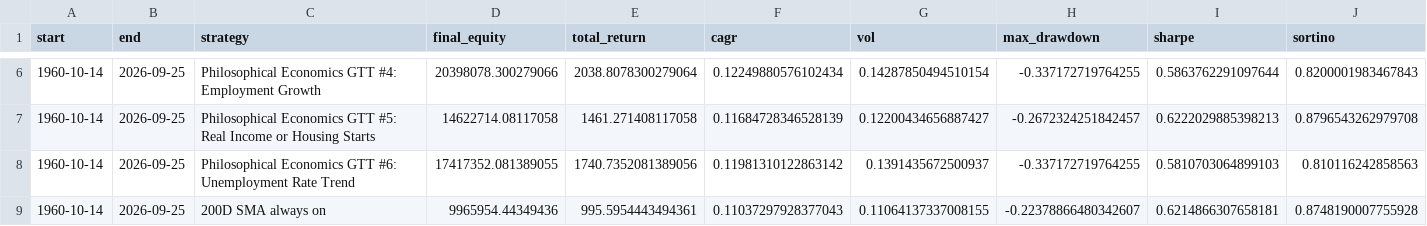
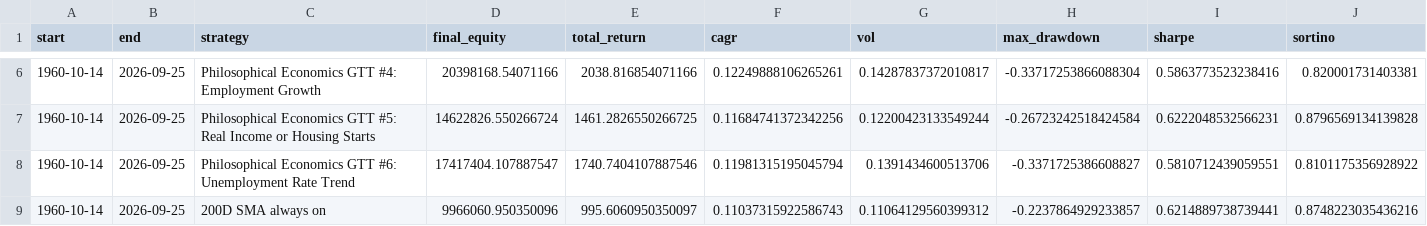
Before and after one commit to actuallyfin/actuallyfinance-site, a CSV file: recession-timing-dashboard/performance_summary.csv, drawn as a sheet; only a part is shown, gaps mark what is left out; the diff covers the shown part only; the diff names each change by its address in the sheet, - before the commit and + after, or states it on an @@ line.

```diff
--- a/recession-timing-dashboard/performance_summary.csv
+++ b/recession-timing-dashboard/performance_summary.csv
-D6 (final_equity): 20398078.300279066
+D6 (final_equity): 20398168.54071166
-E6 (total_return): 2038.8078300279064
+E6 (total_return): 2038.816854071166
-F6 (cagr): 0.12249880576102434
+F6 (cagr): 0.12249888106265261
-G6 (vol): 0.14287850494510154
+G6 (vol): 0.14287837372010817
-H6 (max_drawdown): -0.337172719764255
+H6 (max_drawdown): -0.33717253866088304
-I6 (sharpe): 0.5863762291097644
+I6 (sharpe): 0.5863773523238416
-J6 (sortino): 0.8200001983467843
+J6 (sortino): 0.820001731403381
-D7 (final_equity): 14622714.08117058
+D7 (final_equity): 14622826.550266724
-E7 (total_return): 1461.271408117058
+E7 (total_return): 1461.2826550266725
-F7 (cagr): 0.11684728346528139
+F7 (cagr): 0.11684741372342256
-G7 (vol): 0.12200434656887427
+G7 (vol): 0.12200423133549244
-H7 (max_drawdown): -0.2672324251842457
+H7 (max_drawdown): -0.26723242518424584
-I7 (sharpe): 0.6222029885398213
+I7 (sharpe): 0.6222048532566231
-J7 (sortino): 0.8796543262979708
+J7 (sortino): 0.8796569134139828
-D8 (final_equity): 17417352.081389055
+D8 (final_equity): 17417404.107887547
-E8 (total_return): 1740.7352081389056
+E8 (total_return): 1740.7404107887546
-F8 (cagr): 0.11981310122863142
+F8 (cagr): 0.11981315195045794
-G8 (vol): 0.1391435672500937
+G8 (vol): 0.1391434600513706
-H8 (max_drawdown): -0.337172719764255
+H8 (max_drawdown): -0.3371725386608827
-I8 (sharpe): 0.5810703064899103
+I8 (sharpe): 0.5810712439059551
-J8 (sortino): 0.810116242858563
+J8 (sortino): 0.8101175356928922
-D9 (final_equity): 9965954.44349436
+D9 (final_equity): 9966060.950350096
-E9 (total_return): 995.5954443494361
+E9 (total_return): 995.6060950350097
-F9 (cagr): 0.11037297928377043
+F9 (cagr): 0.11037315922586743
-G9 (vol): 0.11064137337008155
+G9 (vol): 0.11064129560399312
-H9 (max_drawdown): -0.22378866480342607
+H9 (max_drawdown): -0.2237864929233857
-I9 (sharpe): 0.6214866307658181
+I9 (sharpe): 0.6214889738739441
-J9 (sortino): 0.8748190007755928
+J9 (sortino): 0.8748223035436216
```
Also changed, not shown: 35 edited cells elsewhere in this file, recession-timing-dashboard/monthly_signal.csv, recession-timing-dashboard/monthly_signal_10m.csv, 8 other files.
